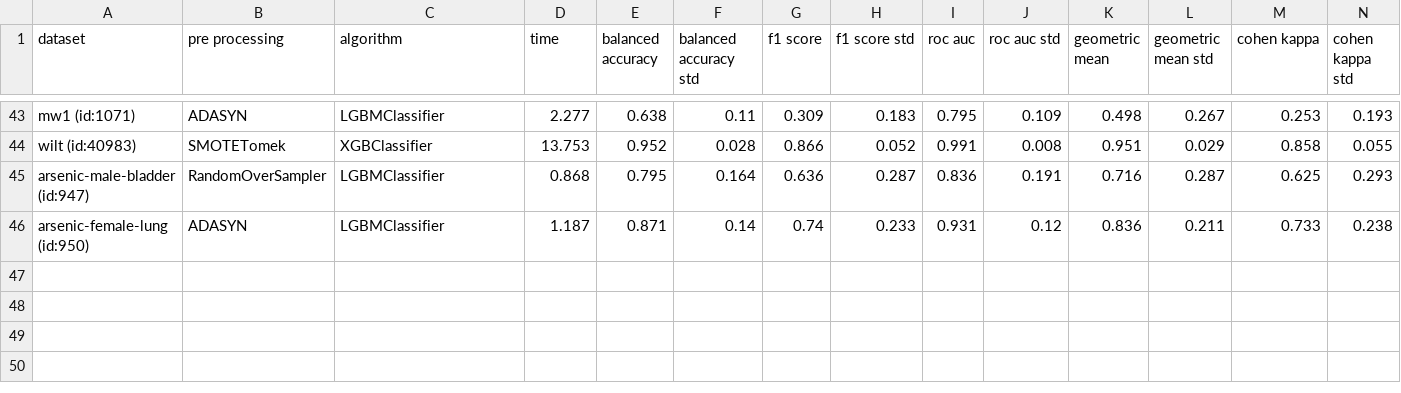
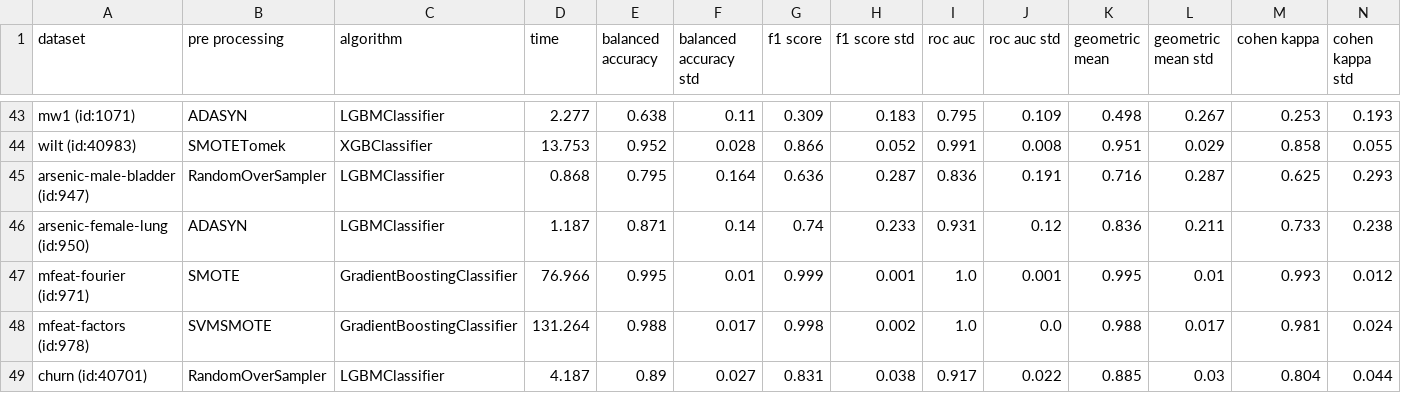
Before and after one commit to PedroVieira1160634/automated-imbalanced-classification, a CSV file: project/output/kb_results.csv, drawn as a sheet; only a part is shown, gaps mark what is left out; rows hold the shown columns only; the diff names each change by its address in the sheet, - before the commit and + after, or states it on an @@ line.

```diff
--- a/project/output/kb_results.csv
+++ b/project/output/kb_results.csv
+row 47: mfeat-fourier (id:971) | SMOTE | GradientBoostingClassifier | 76.966 | 0.995 | 0.01 | 0.999 | 0.001 | 1.0 | 0.001 | 0.995 | 0.01 | 0.993 | 0.012
+row 48: mfeat-factors (id:978) | SVMSMOTE | GradientBoostingClassifier | 131.264 | 0.988 | 0.017 | 0.998 | 0.002 | 1.0 | 0.0 | 0.988 | 0.017 | 0.981 | 0.024
+row 49: churn (id:40701) | RandomOverSampler | LGBMClassifier | 4.187 | 0.89 | 0.027 | 0.831 | 0.038 | 0.917 | 0.022 | 0.885 | 0.03 | 0.804 | 0.044
```
Also changed, not shown: project/output/kb_full_results.csv, 2 other files.
